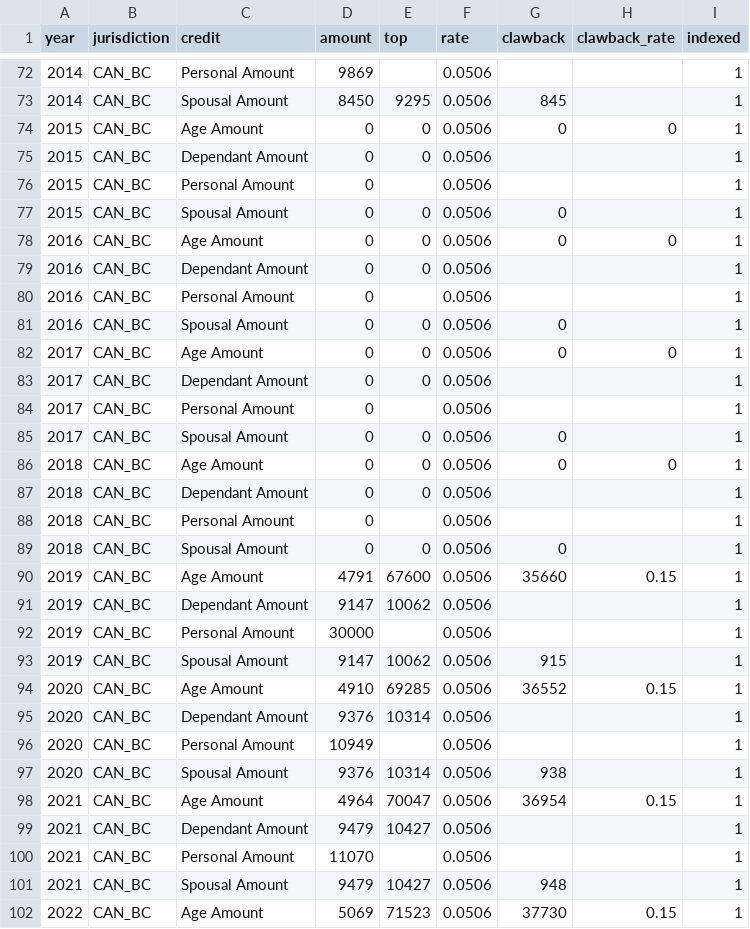
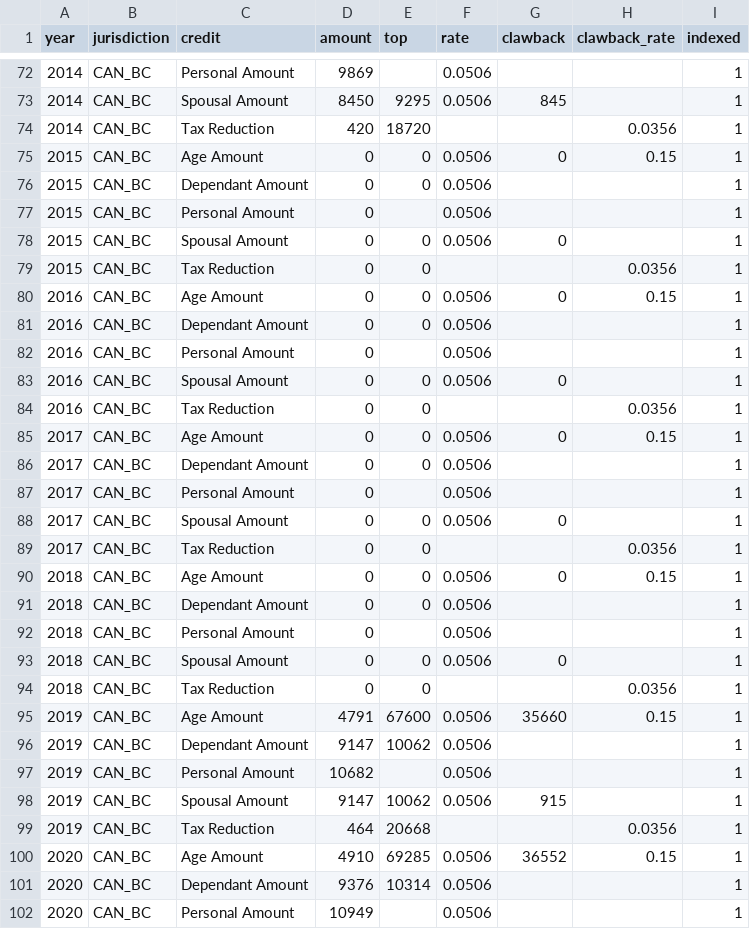
Before and after one commit to bcgov/macroabm-ca, a CSV file: scenarios/input/scenario_2/scenario-personal_income_tax-non_refundable_tax_credits.csv, drawn as a sheet; only a part is shown, gaps mark what is left out; the shorter side is filled out with more unchanged rows; the diff covers the shown part only.

```diff
--- a/scenarios/input/scenario_2/scenario-personal_income_tax-non_refundable_tax_credits.csv
+++ b/scenarios/input/scenario_2/scenario-personal_income_tax-non_refundable_tax_credits.csv
@@ -73,3 +73,4 @@ year,jurisdiction,credit,amount,top,rate,clawback,clawback_rate,indexed
 2014,CAN_BC,Spousal Amount,8450,9295,0.0506,845,,1
-2015,CAN_BC,Age Amount,0,0,0.0506,0,0,1
+2014,CAN_BC,Tax Reduction,420,18720,,,0.0356,1
+2015,CAN_BC,Age Amount,0,0,0.0506,0,0.15,1
 2015,CAN_BC,Dependant Amount,0,0,0.0506,,,1
@@ -77,3 +78,4 @@ year,jurisdiction,credit,amount,top,rate,clawback,clawback_rate,indexed
 2015,CAN_BC,Spousal Amount,0,0,0.0506,0,,1
-2016,CAN_BC,Age Amount,0,0,0.0506,0,0,1
+2015,CAN_BC,Tax Reduction,0,0,,,0.0356,1
+2016,CAN_BC,Age Amount,0,0,0.0506,0,0.15,1
 2016,CAN_BC,Dependant Amount,0,0,0.0506,,,1
@@ -81,3 +83,4 @@ year,jurisdiction,credit,amount,top,rate,clawback,clawback_rate,indexed
 2016,CAN_BC,Spousal Amount,0,0,0.0506,0,,1
-2017,CAN_BC,Age Amount,0,0,0.0506,0,0,1
+2016,CAN_BC,Tax Reduction,0,0,,,0.0356,1
+2017,CAN_BC,Age Amount,0,0,0.0506,0,0.15,1
 2017,CAN_BC,Dependant Amount,0,0,0.0506,,,1
@@ -85,3 +88,4 @@ year,jurisdiction,credit,amount,top,rate,clawback,clawback_rate,indexed
 2017,CAN_BC,Spousal Amount,0,0,0.0506,0,,1
-2018,CAN_BC,Age Amount,0,0,0.0506,0,0,1
+2017,CAN_BC,Tax Reduction,0,0,,,0.0356,1
+2018,CAN_BC,Age Amount,0,0,0.0506,0,0.15,1
 2018,CAN_BC,Dependant Amount,0,0,0.0506,,,1
@@ -89,6 +93,8 @@ year,jurisdiction,credit,amount,top,rate,clawback,clawback_rate,indexed
 2018,CAN_BC,Spousal Amount,0,0,0.0506,0,,1
+2018,CAN_BC,Tax Reduction,0,0,,,0.0356,1
 2019,CAN_BC,Age Amount,4791,67600,0.0506,35660,0.15,1
 2019,CAN_BC,Dependant Amount,9147,10062,0.0506,,,1
-2019,CAN_BC,Personal Amount,30000,,0.0506,,,1
+2019,CAN_BC,Personal Amount,10682,,0.0506,,,1
 2019,CAN_BC,Spousal Amount,9147,10062,0.0506,915,,1
+2019,CAN_BC,Tax Reduction,464,20668,,,0.0356,1
 2020,CAN_BC,Age Amount,4910,69285,0.0506,36552,0.15,1
```
Also changed, not shown: 11 added rows elsewhere in this file, raw_data/taxation/personal_income_tax/personal_income_tax-non_refundable_tax_credits.csv, scenarios/input/scenario_1/scenario-personal_income_tax-non_refundable_tax_credits.csv, 6 other files.
